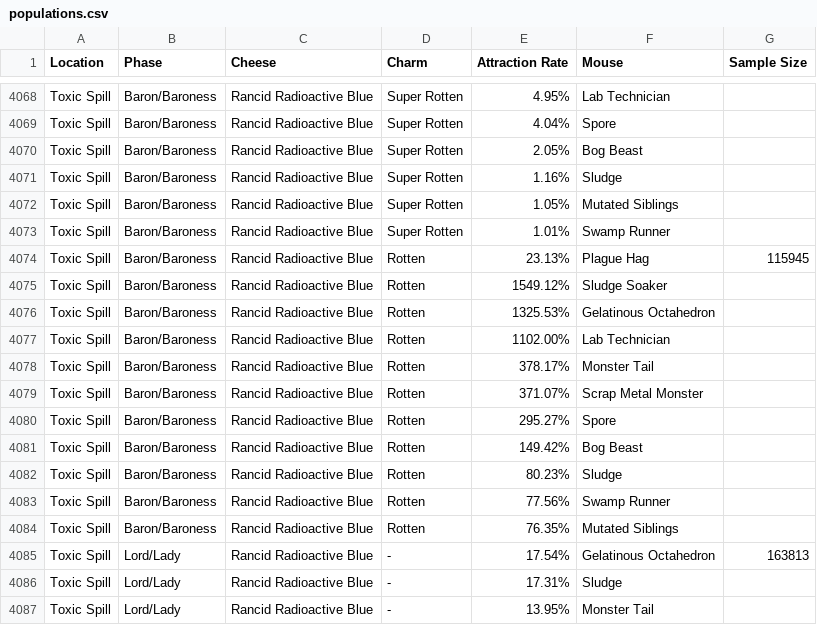
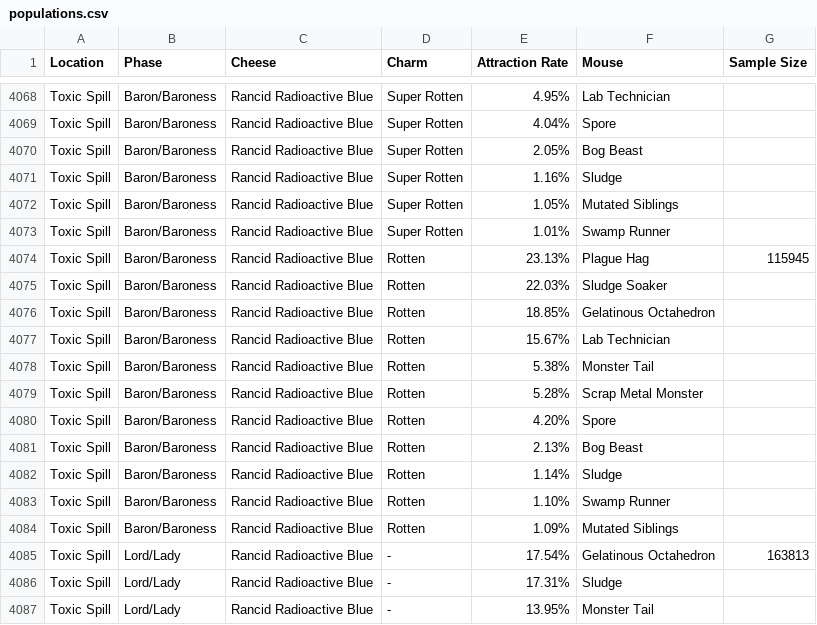
Before and after one commit to vakilkunal/MH-Tools, a CSV file: data/populations.csv, drawn as a sheet; only a part is shown, gaps mark what is left out.

Commit message:
Fixed Toxic Spill/Baron/RRB/Rotten pops

```diff
--- a/data/populations.csv
+++ b/data/populations.csv
@@ -4074,12 +4074,12 @@ Toxic Spill,Baron/Baroness,Rancid Radioactive Blue,Super Rotten,1.01%,Swamp Runn
 Toxic Spill,Baron/Baroness,Rancid Radioactive Blue,Rotten,23.13%,Plague Hag,115945
-Toxic Spill,Baron/Baroness,Rancid Radioactive Blue,Rotten,1549.12%,Sludge Soaker,
-Toxic Spill,Baron/Baroness,Rancid Radioactive Blue,Rotten,1325.53%,Gelatinous Octahedron,
-Toxic Spill,Baron/Baroness,Rancid Radioactive Blue,Rotten,1102.00%,Lab Technician,
-Toxic Spill,Baron/Baroness,Rancid Radioactive Blue,Rotten,378.17%,Monster Tail,
-Toxic Spill,Baron/Baroness,Rancid Radioactive Blue,Rotten,371.07%,Scrap Metal Monster,
-Toxic Spill,Baron/Baroness,Rancid Radioactive Blue,Rotten,295.27%,Spore,
-Toxic Spill,Baron/Baroness,Rancid Radioactive Blue,Rotten,149.42%,Bog Beast,
-Toxic Spill,Baron/Baroness,Rancid Radioactive Blue,Rotten,80.23%,Sludge,
-Toxic Spill,Baron/Baroness,Rancid Radioactive Blue,Rotten,77.56%,Swamp Runner,
-Toxic Spill,Baron/Baroness,Rancid Radioactive Blue,Rotten,76.35%,Mutated Siblings,
+Toxic Spill,Baron/Baroness,Rancid Radioactive Blue,Rotten,22.03%,Sludge Soaker,
+Toxic Spill,Baron/Baroness,Rancid Radioactive Blue,Rotten,18.85%,Gelatinous Octahedron,
+Toxic Spill,Baron/Baroness,Rancid Radioactive Blue,Rotten,15.67%,Lab Technician,
+Toxic Spill,Baron/Baroness,Rancid Radioactive Blue,Rotten,5.38%,Monster Tail,
+Toxic Spill,Baron/Baroness,Rancid Radioactive Blue,Rotten,5.28%,Scrap Metal Monster,
+Toxic Spill,Baron/Baroness,Rancid Radioactive Blue,Rotten,4.20%,Spore,
+Toxic Spill,Baron/Baroness,Rancid Radioactive Blue,Rotten,2.13%,Bog Beast,
+Toxic Spill,Baron/Baroness,Rancid Radioactive Blue,Rotten,1.14%,Sludge,
+Toxic Spill,Baron/Baroness,Rancid Radioactive Blue,Rotten,1.10%,Swamp Runner,
+Toxic Spill,Baron/Baroness,Rancid Radioactive Blue,Rotten,1.09%,Mutated Siblings,
 Toxic Spill,Lord/Lady,Rancid Radioactive Blue,-,17.54%,Gelatinous Octahedron,163813
```
